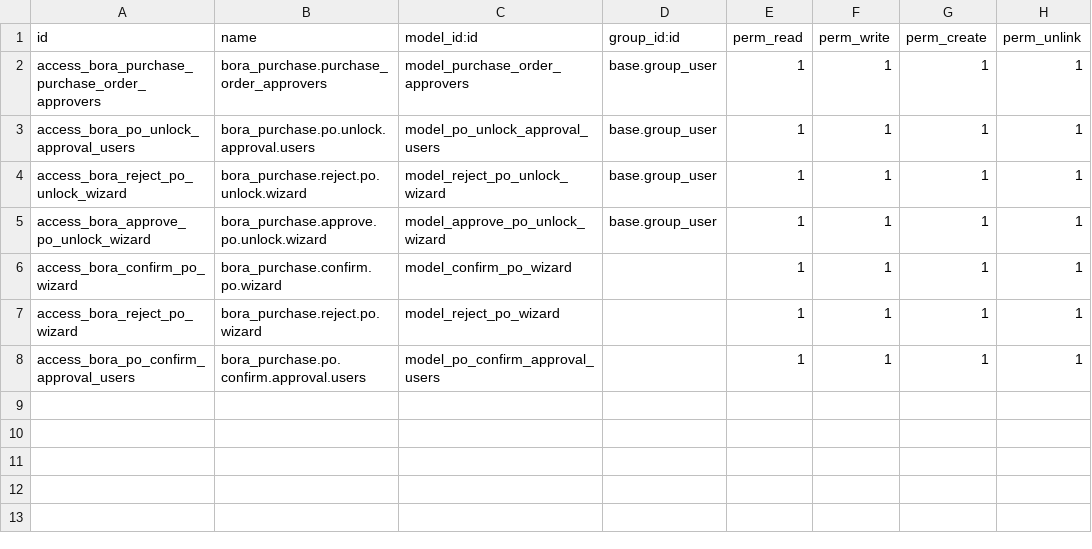
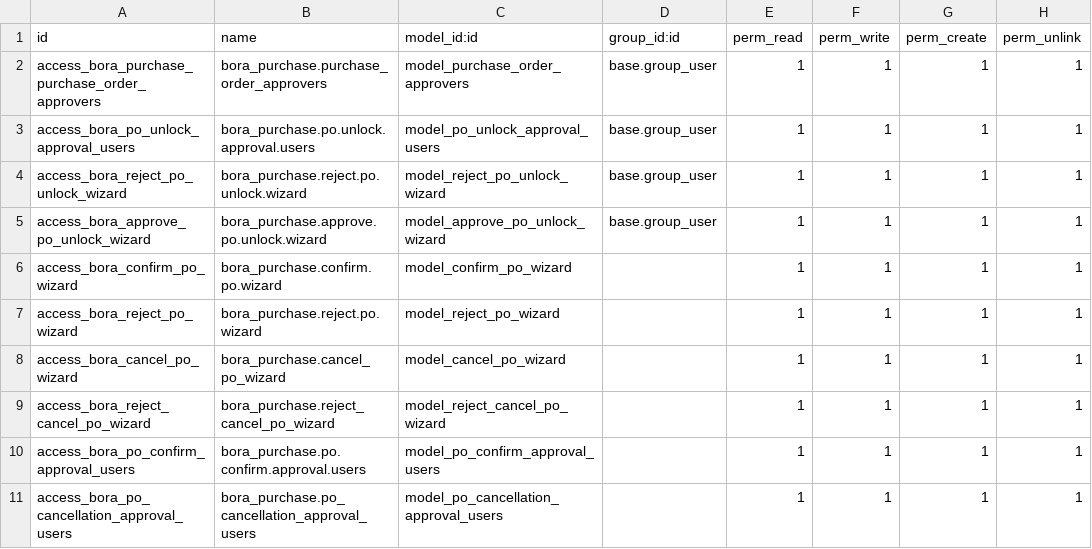
Before and after one commit to Bora-Multicorp/OdooERP, a CSV file: bora_purchase/security/ir.model.access.csv, drawn as a sheet; the diff names each change by its address in the sheet, - before the commit and + after, or states it on an @@ line.

Commit message:
confirm & cancel approval workflow

```diff
--- a/bora_purchase/security/ir.model.access.csv
+++ b/bora_purchase/security/ir.model.access.csv
+row 8: access_bora_cancel_po_wizard | bora_purchase.cancel_po_wizard | model_cancel_po_wizard |  | 1 | 1 | 1 | 1
+row 9: access_bora_reject_cancel_po_wizard | bora_purchase.reject_cancel_po_wizard | model_reject_cancel_po_wizard |  | 1 | 1 | 1 | 1
+row 11: access_bora_po_cancellation_approval_users | bora_purchase.po_cancellation_approval_users | model_po_cancellation_approval_users |  | 1 | 1 | 1 | 1
```
Also changed, not shown: 12 other files.
